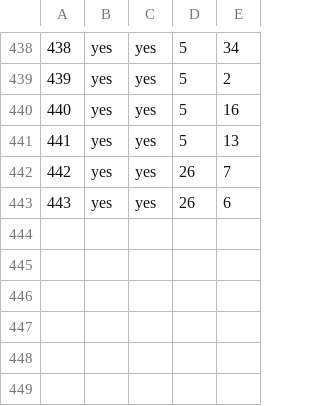
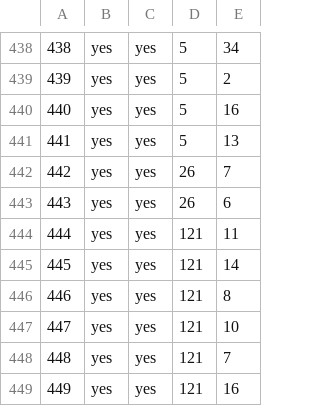
Before and after one commit to haileyxerces/MilkweedTables, a CSV file: availability.csv, drawn as a sheet; only a part is shown, gaps mark what is left out.

Commit message:
pine ridge gardens

```diff
--- a/availability.csv
+++ b/availability.csv
@@ -443 +443,7 @@
 443,yes,yes,26,6
+444,yes,yes,121,11
+445,yes,yes,121,14
+446,yes,yes,121,8
+447,yes,yes,121,10
+448,yes,yes,121,7
+449,yes,yes,121,16
```
